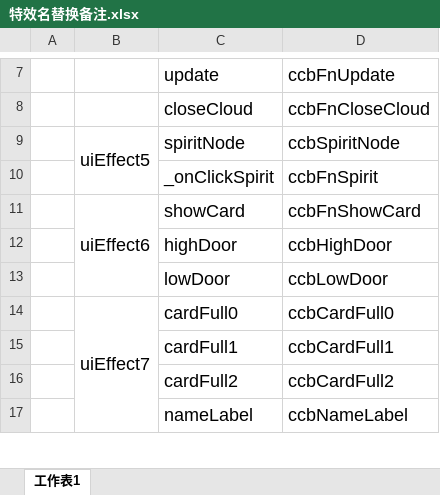
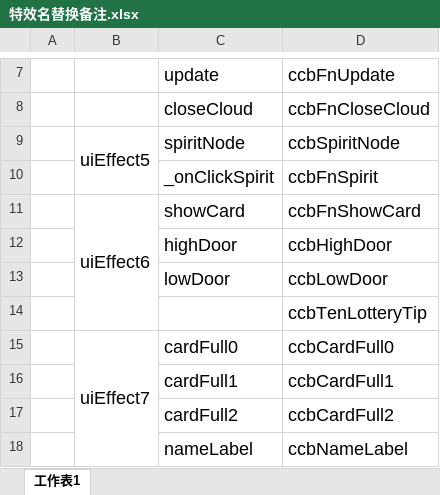
Before and after one commit to leasuregame/magpie, an Excel workbook: client/doc/特效名替换备注.xlsx, sheet 工作表1, drawn as a sheet; only a part is shown, gaps mark what is left out; values as stored, in another font and other column widths than the file's, no borders; the diff names each change by its address in the sheet, - before the commit and + after, or states it on an @@ line.

```diff
--- a/client/doc/特效名替换备注.xlsx (sheet 工作表1)
+++ b/client/doc/特效名替换备注.xlsx (sheet 工作表1)
+row 14:  |  |  | ccbTenLotteryTip
```
Also changed, not shown: 30 other files.
